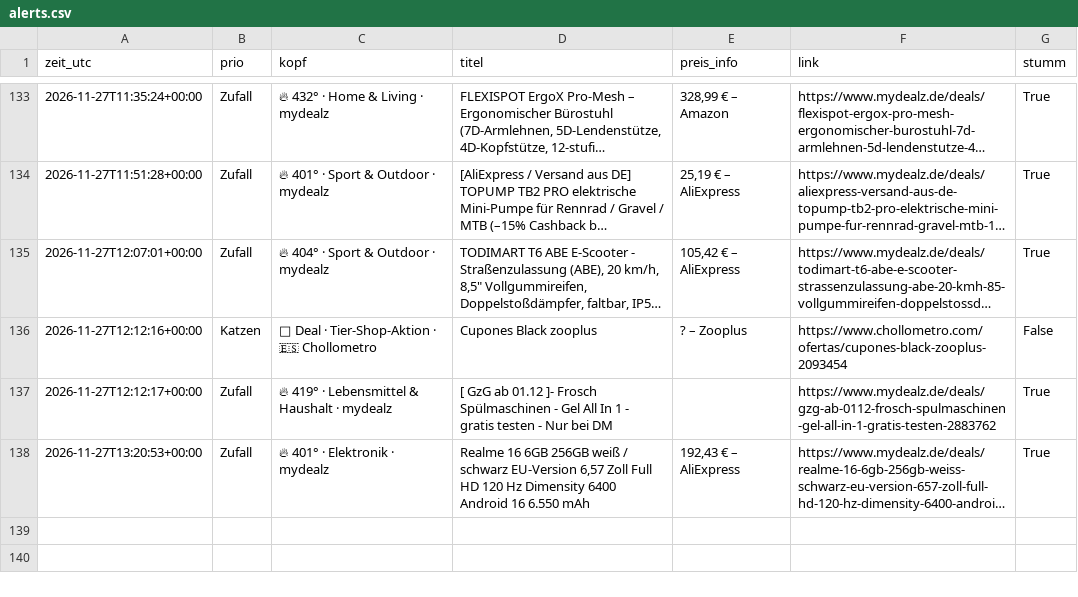
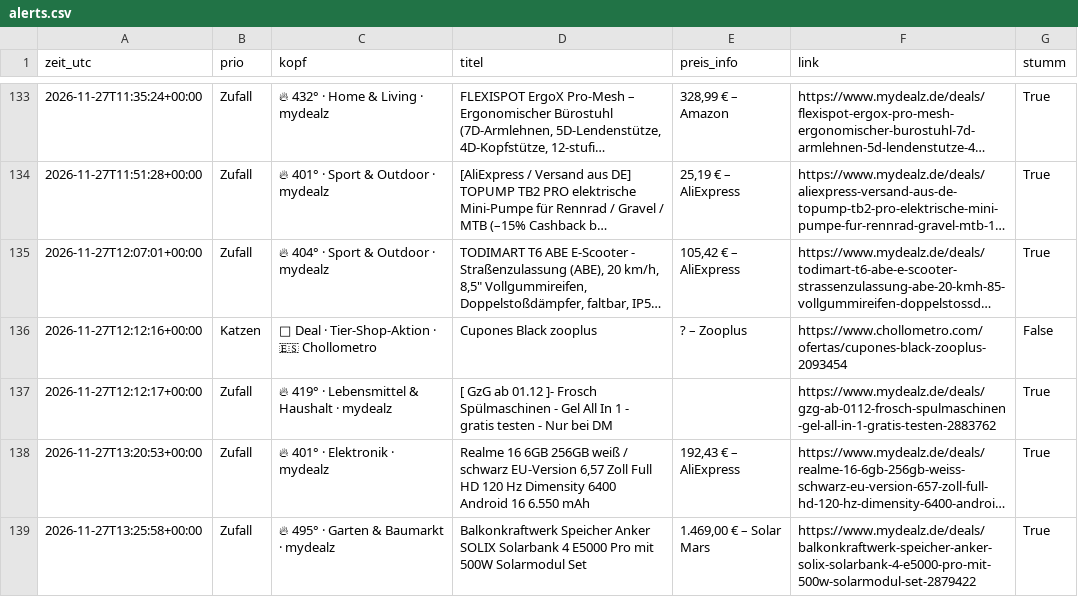
Before and after one commit to duchidachi/black-week-deal-bot, a CSV file: alerts.csv, drawn as a sheet; only a part is shown, gaps mark what is left out; long unchanged cells end in …; the diff names each change by its address in the sheet, - before the commit and + after, or states it on an @@ line.

```diff
--- a/alerts.csv
+++ b/alerts.csv
+row 139: 2026-11-27T13:25:58+00:00 | Zufall | 🔥 495° · Garten & Baumarkt · mydealz | Balkonkraftwerk Speicher Anker SOLIX Solarbank 4 E5000 Pro mit 500W Solarmodul Set | 1.469,00 € – Solar Mars | https://www.mydealz.de/deals/balkonkraftwerk-speicher-anker-solix-solarbank-4-e5000-pro-mit-500w-solarmodul-set-2879422 | True
```
Also changed, not shown: 1 other file.
